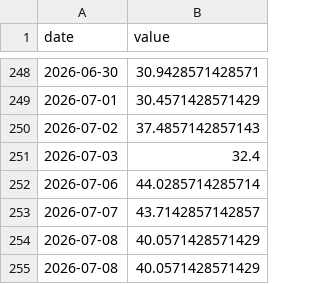
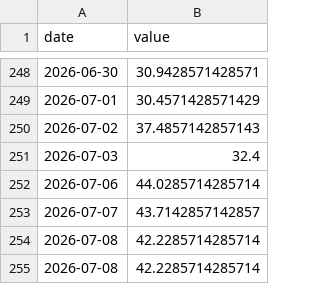
Before and after one commit to praswna/ValueIndex, a CSV file: src/valueindex/sample_data/cnn_fear_greed.csv, drawn as a sheet; only a part is shown, gaps mark what is left out.

```diff
--- a/src/valueindex/sample_data/cnn_fear_greed.csv
+++ b/src/valueindex/sample_data/cnn_fear_greed.csv
@@ -253,3 +253,3 @@ date,value
 2026-07-07,43.7142857142857
-2026-07-08,40.0571428571429
-2026-07-08,40.0571428571429
+2026-07-08,42.2285714285714
+2026-07-08,42.2285714285714
```
Also changed, not shown: docs/data/valueindex_panel.csv, src/valueindex/sample_data/fred_DGS10.csv, 14 other files.
